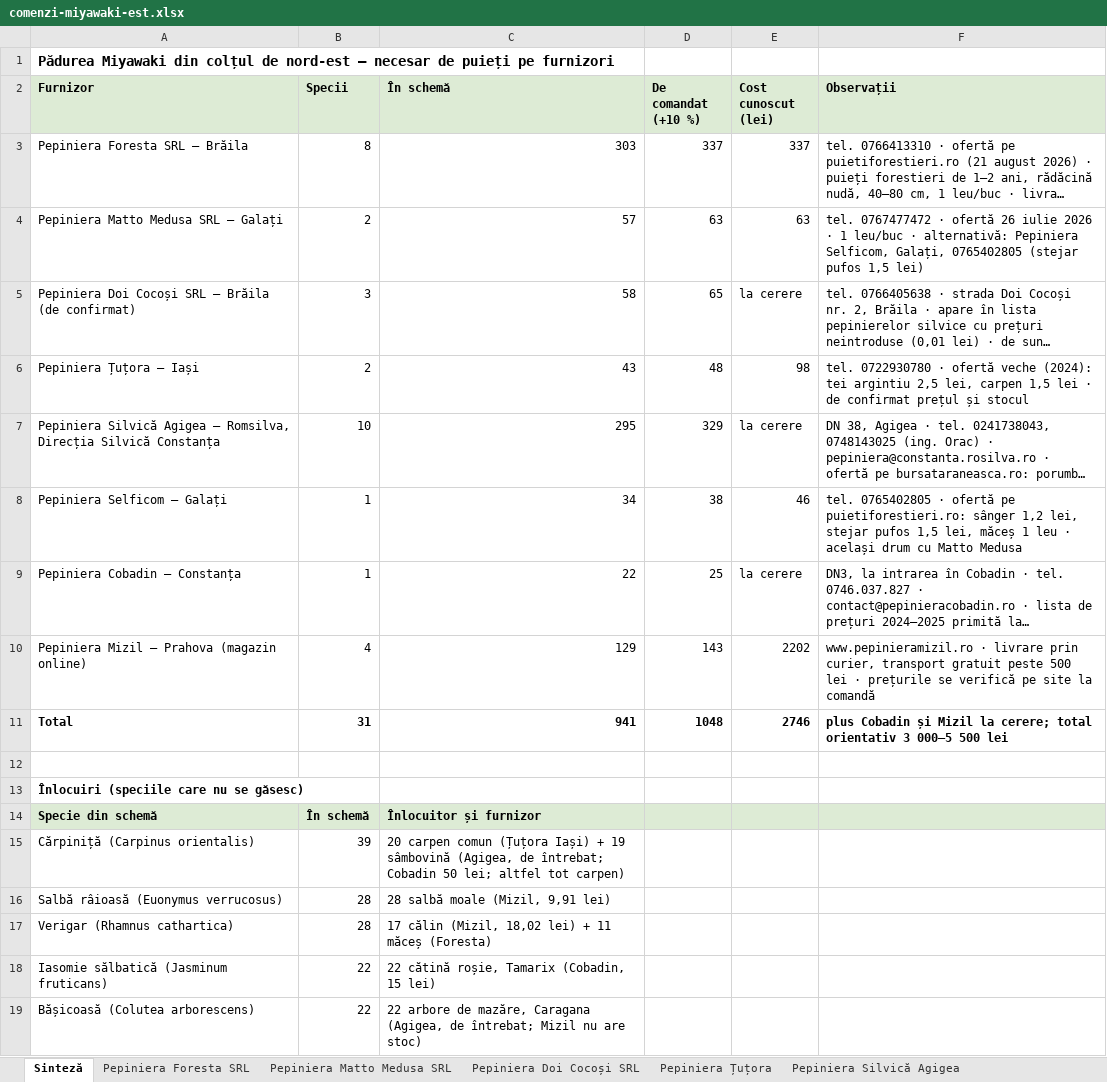
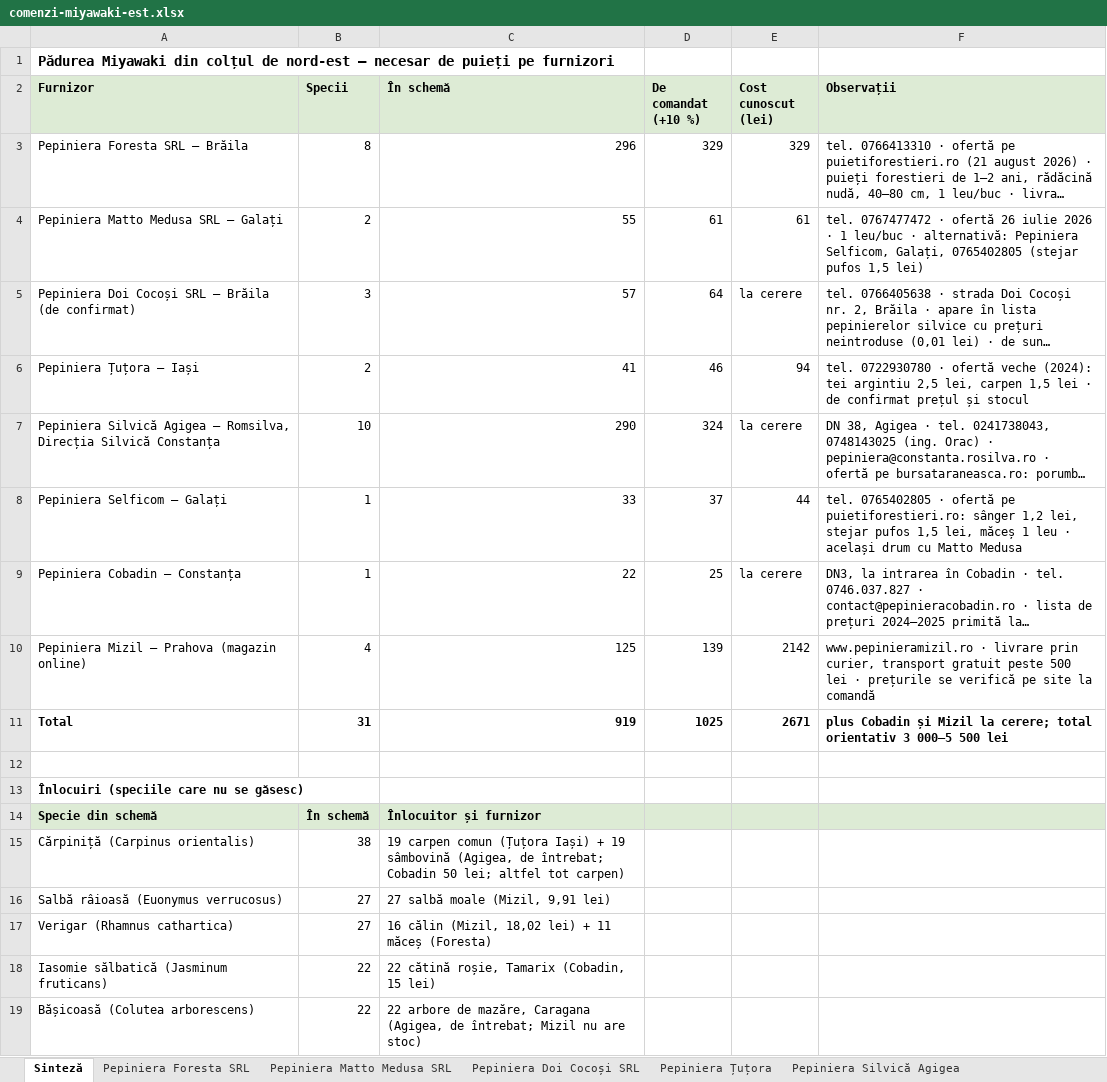
Before and after one commit to schmicky/crucea, an Excel workbook: resurse/oferte/comenzi-miyawaki-est.xlsx, sheet Sinteză, drawn as a sheet; long unchanged cells end in …; values as stored, in another font and other column widths than the file's, no borders; the diff names each change by its address in the sheet, - before the commit and + after, or states it on an @@ line.

```diff
--- a/resurse/oferte/comenzi-miyawaki-est.xlsx (sheet Sinteză)
+++ b/resurse/oferte/comenzi-miyawaki-est.xlsx (sheet Sinteză)
-C3 (În schemă): 303
+C3 (În schemă): 296
-D3 (De comandat (+10 %)): 337
+D3 (De comandat (+10 %)): 329
-E3 (Cost cunoscut (lei)): 337
+E3 (Cost cunoscut (lei)): 329
-C4 (În schemă): 57
+C4 (În schemă): 55
-D4 (De comandat (+10 %)): 63
+D4 (De comandat (+10 %)): 61
-E4 (Cost cunoscut (lei)): 63
+E4 (Cost cunoscut (lei)): 61
-C5 (În schemă): 58
+C5 (În schemă): 57
-D5 (De comandat (+10 %)): 65
+D5 (De comandat (+10 %)): 64
-C6 (În schemă): 43
+C6 (În schemă): 41
-D6 (De comandat (+10 %)): 48
+D6 (De comandat (+10 %)): 46
-E6 (Cost cunoscut (lei)): 98
+E6 (Cost cunoscut (lei)): 94
-C7 (În schemă): 295
+C7 (În schemă): 290
-D7 (De comandat (+10 %)): 329
+D7 (De comandat (+10 %)): 324
-C8 (În schemă): 34
+C8 (În schemă): 33
-D8 (De comandat (+10 %)): 38
+D8 (De comandat (+10 %)): 37
-E8 (Cost cunoscut (lei)): 46
+E8 (Cost cunoscut (lei)): 44
-C10 (În schemă): 129
+C10 (În schemă): 125
-D10 (De comandat (+10 %)): 143
+D10 (De comandat (+10 %)): 139
-E10 (Cost cunoscut (lei)): 2202
+E10 (Cost cunoscut (lei)): 2142
-C11 (În schemă): 941
+C11 (În schemă): 919
-D11 (De comandat (+10 %)): 1048
+D11 (De comandat (+10 %)): 1025
-E11 (Cost cunoscut (lei)): 2746
+E11 (Cost cunoscut (lei)): 2671
-B15 (Specii): 39
+B15 (Specii): 38
-C15 (În schemă): 20 carpen comun…
+C15 (În schemă): 19 carpen comun…
-B16:B17 (Specii): 28
+B16:B17 (Specii): 27
-C16 (În schemă): 28 salbă moale (Mizil, 9,91 lei)
+C16 (În schemă): 27 salbă moale (Mizil, 9,91 lei)
-C17 (În schemă): 17 călin (Mizil,…
+C17 (În schemă): 16 călin (Mizil,…
```
Also changed, not shown: sheet Pepiniera Foresta SRL, sheet Pepiniera Silvică Agigea, sheet Pepiniera Mizil, sheet Pepiniera Țuțora, sheet Pepiniera Matto Medusa SRL, sheet Pepiniera Selficom, 1 more sheet, resurse/oferte/cereri/cerere-oferta-pepiniera-cobadin.xlsx, resurse/oferte/cereri/cerere-oferta-pepiniera-doi-cocosi-srl.xlsx, 16 other files.
